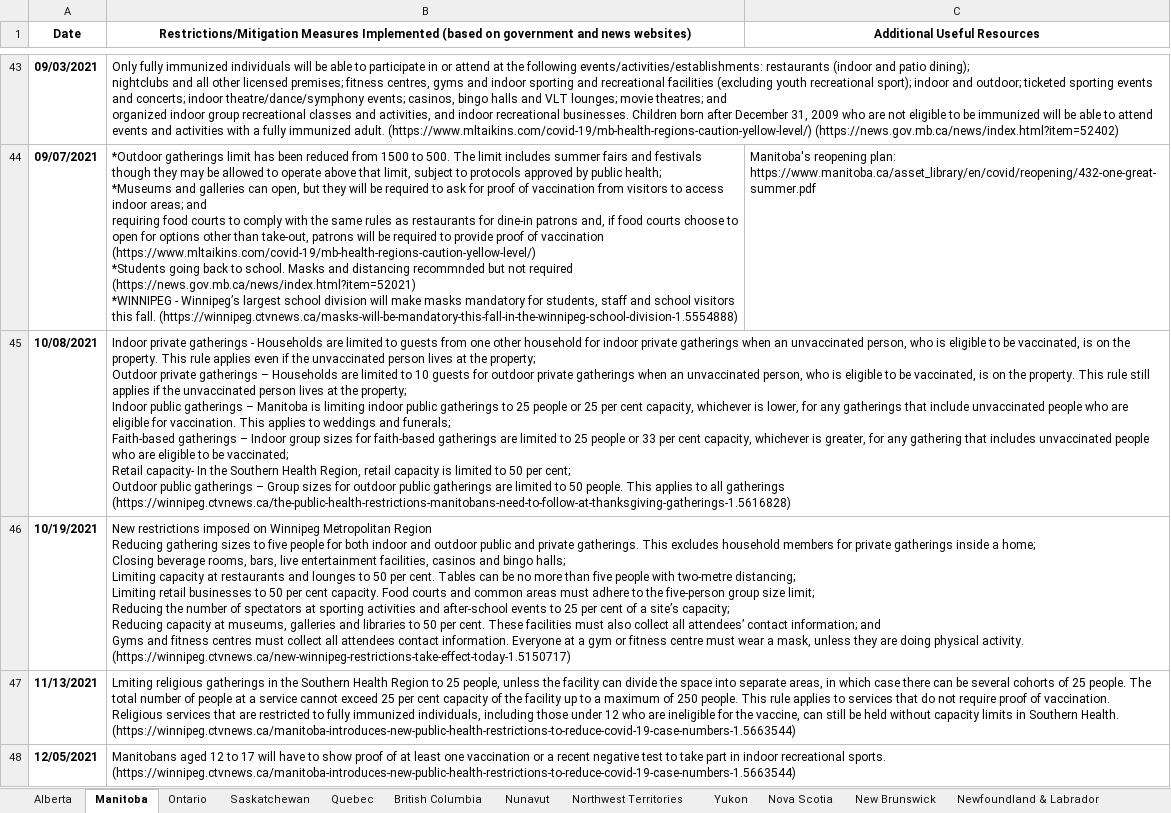
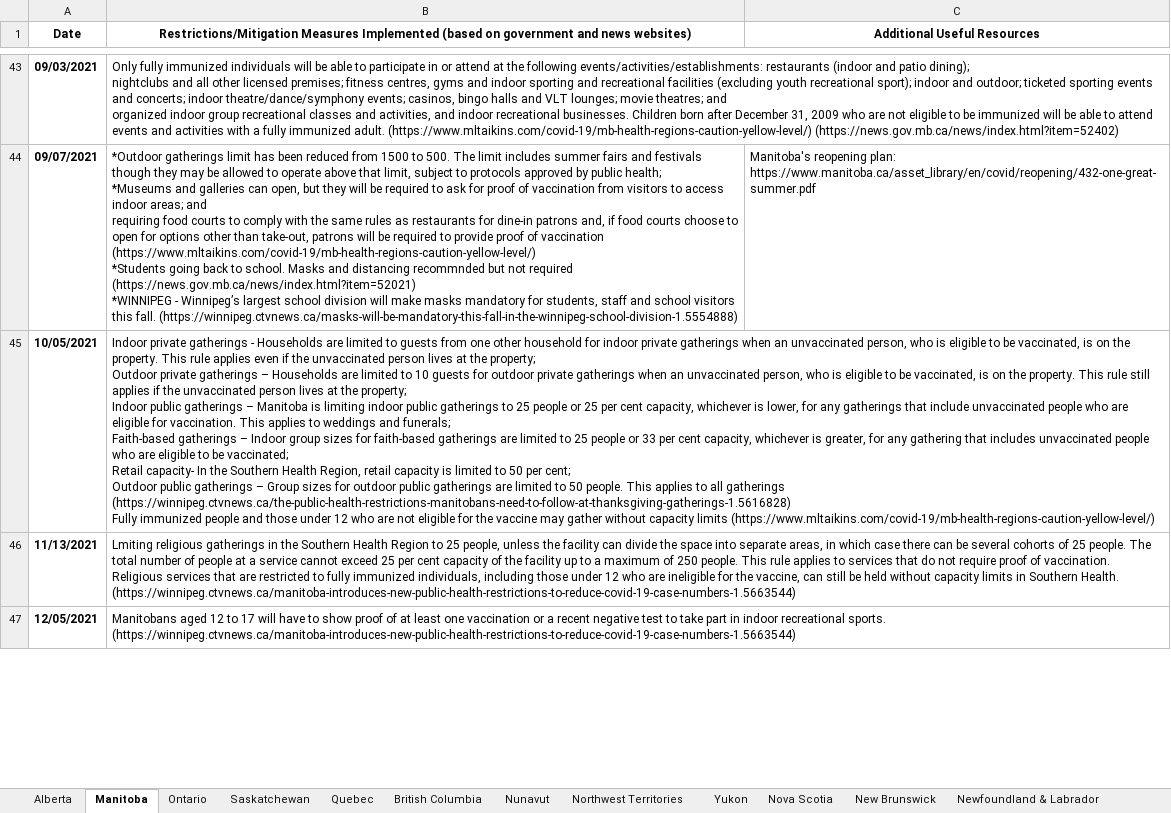
Before and after one commit to ddick8/Covid-19-Policy-Response-Canadian-tracker, an Excel workbook: Mitigation implementations timelines.xlsx, sheet Manitoba, drawn as a sheet; only a part is shown, gaps mark what is left out; values as stored, in another font and other column widths than the file's, no borders; removed rows and columns are numbered as before the commit, all else as after; ↵ is a line break in a cell; the diff covers the shown part only; the diff names each change by its address in the sheet, - before the commit and + after, or states it on an @@ line.

```diff
--- a/Mitigation implementations timelines.xlsx (sheet Manitoba)
+++ b/Mitigation implementations timelines.xlsx (sheet Manitoba)
-A45 (Date): 10/08/2021
+A45 (Date): 10/05/2021
-B45: …gatherings (https://winnipeg.ctvnews.ca/the-public-health-restrictions-manitobans-need-to-follow-at-thanksgiving-gatherings-1.5616828)
+B45: …gatherings (https://winnipeg.ctvnews.ca/the-public-health-restrictions-manitobans-need-to-follow-at-thanksgiving-gatherings-1.5616828) ↵ Fully immunized people and those under 12 who are not eligible for the vaccine may gather without capacity limits (https://www.mltaikins.com/covid-19/mb-health-regions-caution-yellow-level/)
-row 46: 10/19/2021 | New restrictions imposed on Winnipeg Metropolitan Region ↵ Reducing gathering sizes to five people for both indoor and outdoor public and private gatherings. This excludes household members for private gatherings inside a home; ↵ Closing beverage rooms, bars, live entertainment facilities, casinos and bingo halls; ↵ Limiting capacity at restaurants and lounges to 50 per cent. Tables can be no more than five people with two-metre distancing; ↵ Limiting retail businesses to 50 per cent capacity. Food courts and common areas must adhere to the five-person group size limit; ↵ Reducing the number of spectators at sporting activities and after-school events to 25 per cent of a site’s capacity; ↵ Reducing capacity at museums, galleries and libraries to 50 per cent. These facilities must also collect all attendees’ contact information; and ↵ Gyms and fitness centres must collect all attendees contact information. Everyone at a gym or fitness centre must wear a mask, unless they are doing physical activity. (https://winnipeg.ctvnews.ca/new-winnipeg-restrictions-take-effect-today-1.5150717)
```
Also changed, not shown: 1 added row elsewhere in this sheet, sheet British Columbia, sheet Prince Edward Island, sheet Newfoundland & Labrador, sheet Ontario, sheet Nova Scotia, sheet Quebec.
